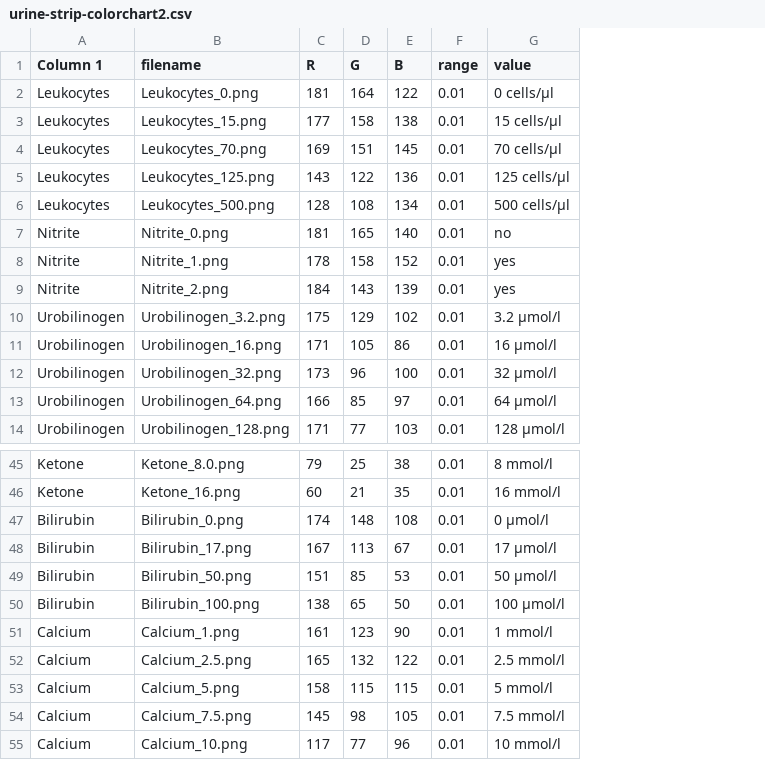
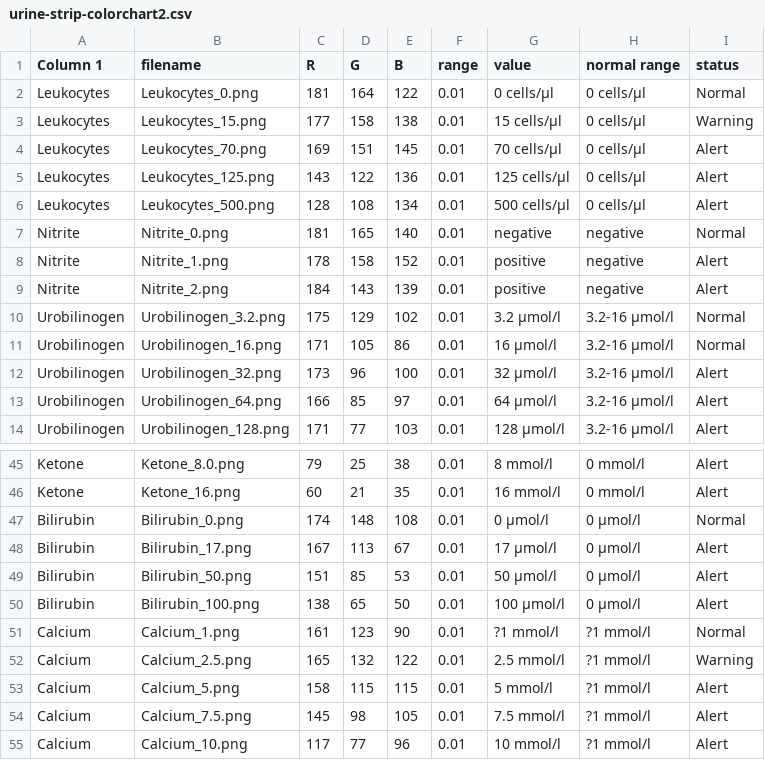
Before and after one commit to xiaoyan-g/urine_analysis_app, a CSV file: urine-strip-colorchart2.csv, drawn as a sheet; only a part is shown, gaps mark what is left out; the diff names each change by its address in the sheet, - before the commit and + after, or states it on an @@ line.

```diff
--- a/urine-strip-colorchart2.csv
+++ b/urine-strip-colorchart2.csv
+column H (normal range), rows 2-14: 0 cells/µl | 0 cells/µl | 0 cells/µl | 0 cells/µl | 0 cells/µl | negative | negative | negative | 3.2-16 µmol/l | 3.2-16 µmol/l | 3.2-16 µmol/l | 3.2-16 µmol/l | 3.2-16 µmol/l; rows 45-55: 0 mmol/l | 0 mmol/l | 0 µmol/l | 0 µmol/l | 0 µmol/l | 0 µmol/l | ?1 mmol/l | ?1 mmol/l | ?1 mmol/l | ?1 mmol/l | ?1 mmol/l
+column I (status), rows 2-14: Normal | Warning | Alert | Alert | Alert | Normal | Alert | Alert | Normal | Normal | Alert | Alert | Alert; rows 45-55: Alert | Alert | Normal | Alert | Alert | Alert | Normal | Warning | Alert | Alert | Alert
-G7 (value): no
+G7 (value): negative
-G8:G9 (value): yes
+G8:G9 (value): positive
-G51 (value): 1 mmol/l
+G51 (value): ?1 mmol/l
```
Also changed, not shown: 35 other files.
